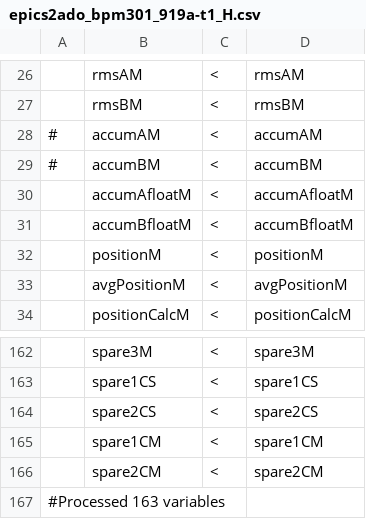
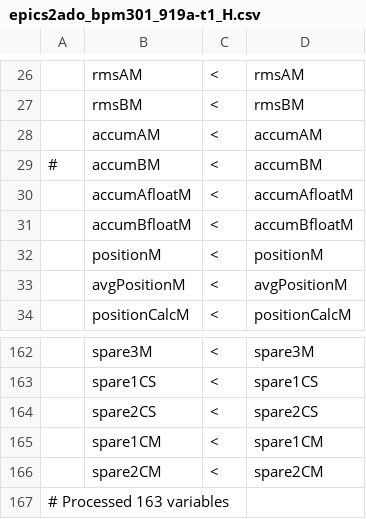
Before and after one commit to ASukhanov/ado2epics, a CSV file: epics2ado_bpm301_919a-t1_H.csv, drawn as a sheet; only a part is shown, gaps mark what is left out; the diff names each change by its address in the sheet, - before the commit and + after, or states it on an @@ line.

Commit message:
ado2epics_map.sh: Added space at the beginning of each line. Useful for manual modifications of the map.

```diff
--- a/epics2ado_bpm301_919a-t1_H.csv
+++ b/epics2ado_bpm301_919a-t1_H.csv
-A28: #
+A28: (empty)
-A167: #Processed 163 variables
+A167: # Processed 163 variables
```
Also changed, not shown: 2 other files.
